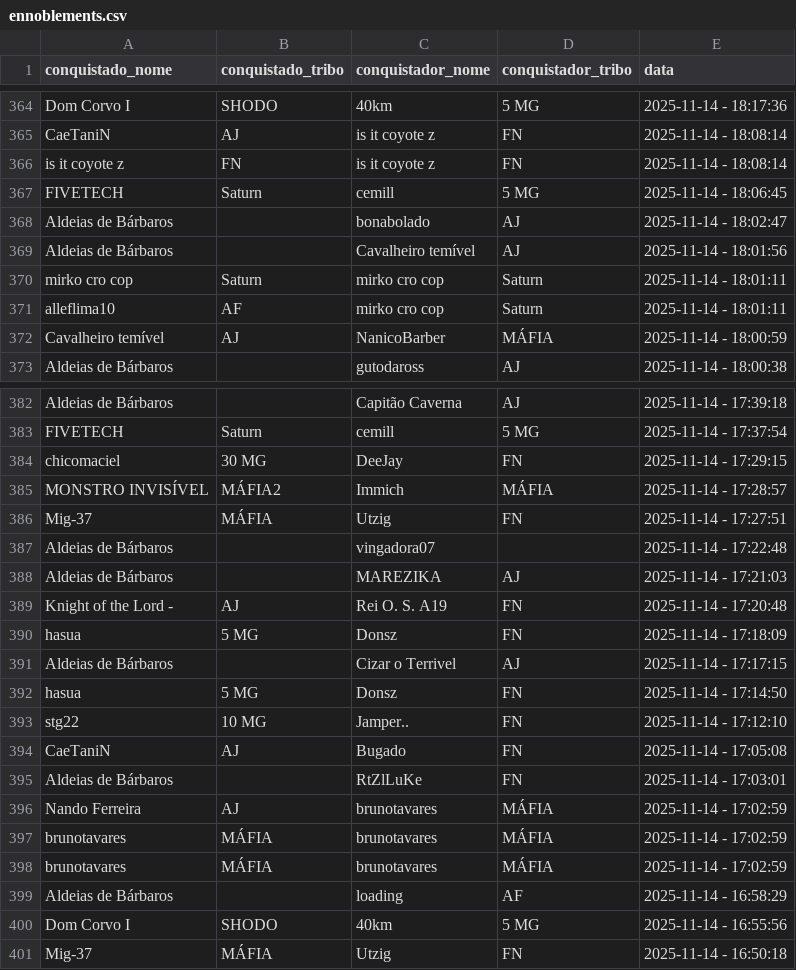
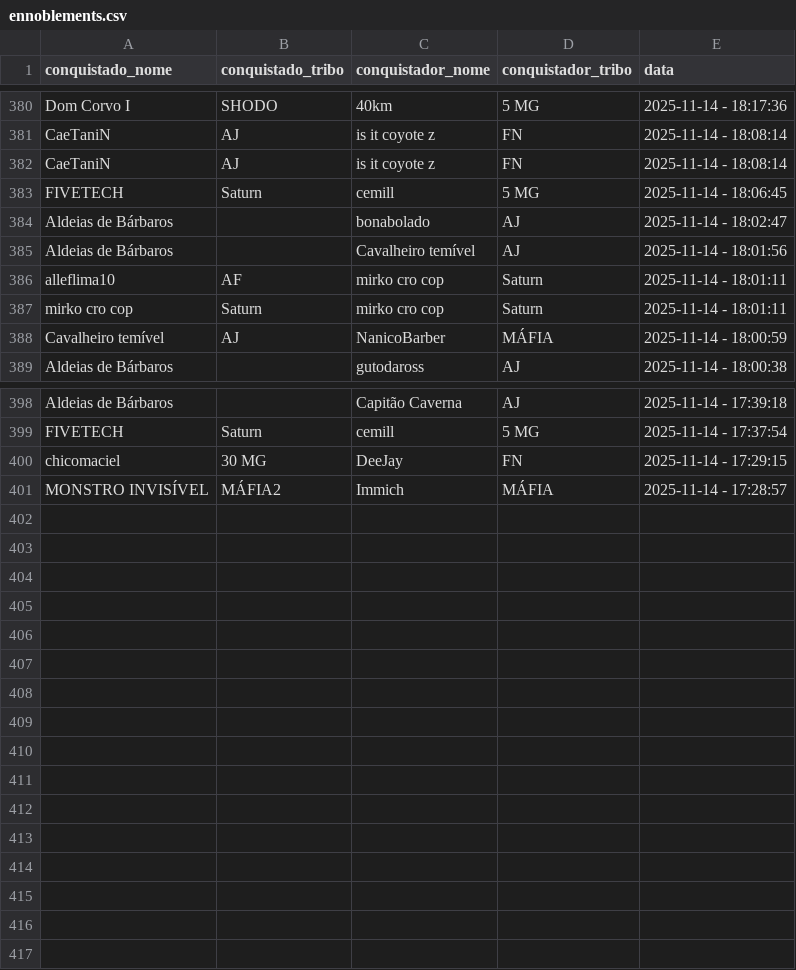
Before and after one commit to pedrodnsilveira/dashboardTW, a CSV file: ennoblements.csv, drawn as a sheet; only a part is shown, gaps mark what is left out; the diff covers the shown part only.

Commit message:
General commit

```diff
--- a/ennoblements.csv
+++ b/ennoblements.csv
@@ -365,3 +381,3 @@ Dom Corvo I;SHODO;40km;5 MG;2025-11-14 - 18:17:36
 CaeTaniN;AJ;is it coyote z;FN;2025-11-14 - 18:08:14
-is it coyote z;FN;is it coyote z;FN;2025-11-14 - 18:08:14
+CaeTaniN;AJ;is it coyote z;FN;2025-11-14 - 18:08:14
 FIVETECH;Saturn;cemill;5 MG;2025-11-14 - 18:06:45
@@ -369,4 +385,4 @@ Aldeias de Bárbaros;;bonabolado;AJ;2025-11-14 - 18:02:47
 Aldeias de Bárbaros;;Cavalheiro temível;AJ;2025-11-14 - 18:01:56
+alleflima10;AF;mirko cro cop;Saturn;2025-11-14 - 18:01:11
 mirko cro cop;Saturn;mirko cro cop;Saturn;2025-11-14 - 18:01:11
-alleflima10;AF;mirko cro cop;Saturn;2025-11-14 - 18:01:11
 Cavalheiro temível;AJ;NanicoBarber;MÁFIA;2025-11-14 - 18:00:59
@@ -385,17 +401 @@ chicomaciel;30 MG;DeeJay;FN;2025-11-14 - 17:29:15
 MONSTRO INVISÍVEL;MÁFIA2;Immich;MÁFIA;2025-11-14 - 17:28:57
-Mig-37;MÁFIA;Utzig;FN;2025-11-14 - 17:27:51
-Aldeias de Bárbaros;;vingadora07;;2025-11-14 - 17:22:48
-Aldeias de Bárbaros;;MAREZIKA;AJ;2025-11-14 - 17:21:03
-Knight of the Lord -;AJ;Rei O. S. A19;FN;2025-11-14 - 17:20:48
-hasua;5 MG;Donsz;FN;2025-11-14 - 17:18:09
-Aldeias de Bárbaros;;Cizar o Terrivel;AJ;2025-11-14 - 17:17:15
-hasua;5 MG;Donsz;FN;2025-11-14 - 17:14:50
-stg22;10 MG;Jamper..;FN;2025-11-14 - 17:12:10
-CaeTaniN;AJ;Bugado;FN;2025-11-14 - 17:05:08
-Aldeias de Bárbaros;;RtZlLuKe;FN;2025-11-14 - 17:03:01
-Nando Ferreira;AJ;brunotavares;MÁFIA;2025-11-14 - 17:02:59
-brunotavares;MÁFIA;brunotavares;MÁFIA;2025-11-14 - 17:02:59
-brunotavares;MÁFIA;brunotavares;MÁFIA;2025-11-14 - 17:02:59
-Aldeias de Bárbaros;;loading;AF;2025-11-14 - 16:58:29
-Dom Corvo I;SHODO;40km;5 MG;2025-11-14 - 16:55:56
-Mig-37;MÁFIA;Utzig;FN;2025-11-14 - 16:50:18
```
Also changed, not shown: 16 added rows and 5 moved rows elsewhere in this file.
